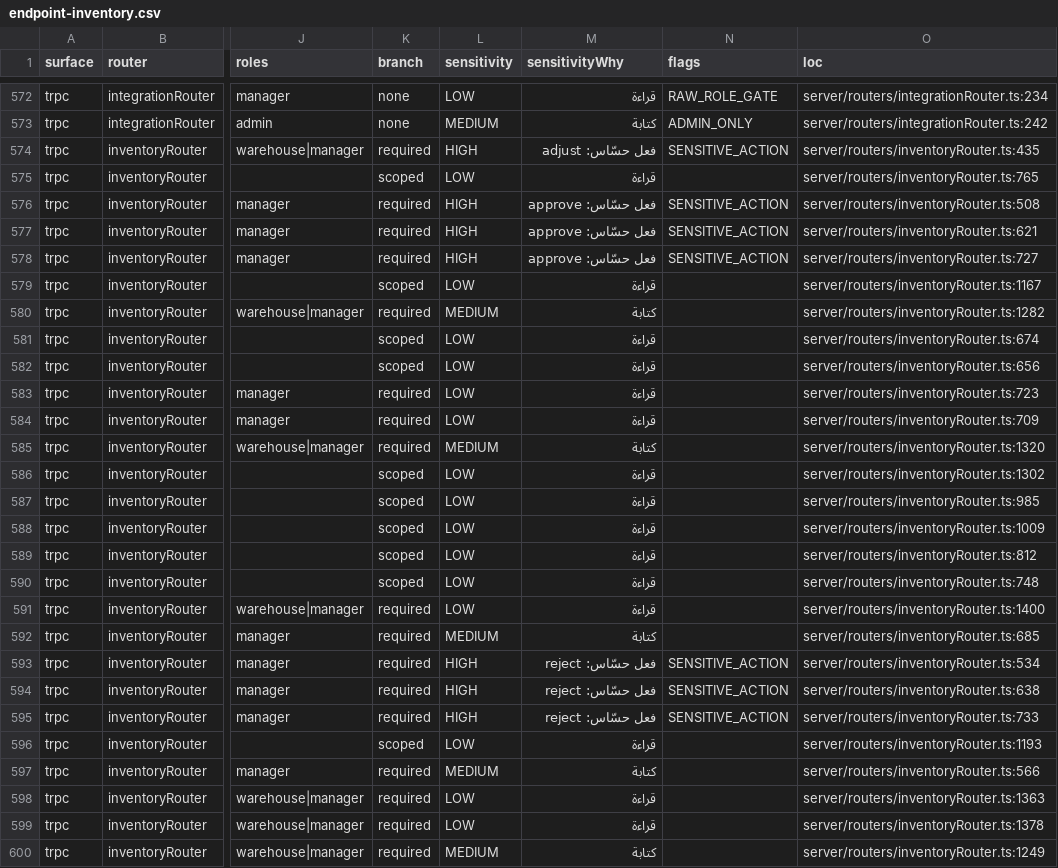
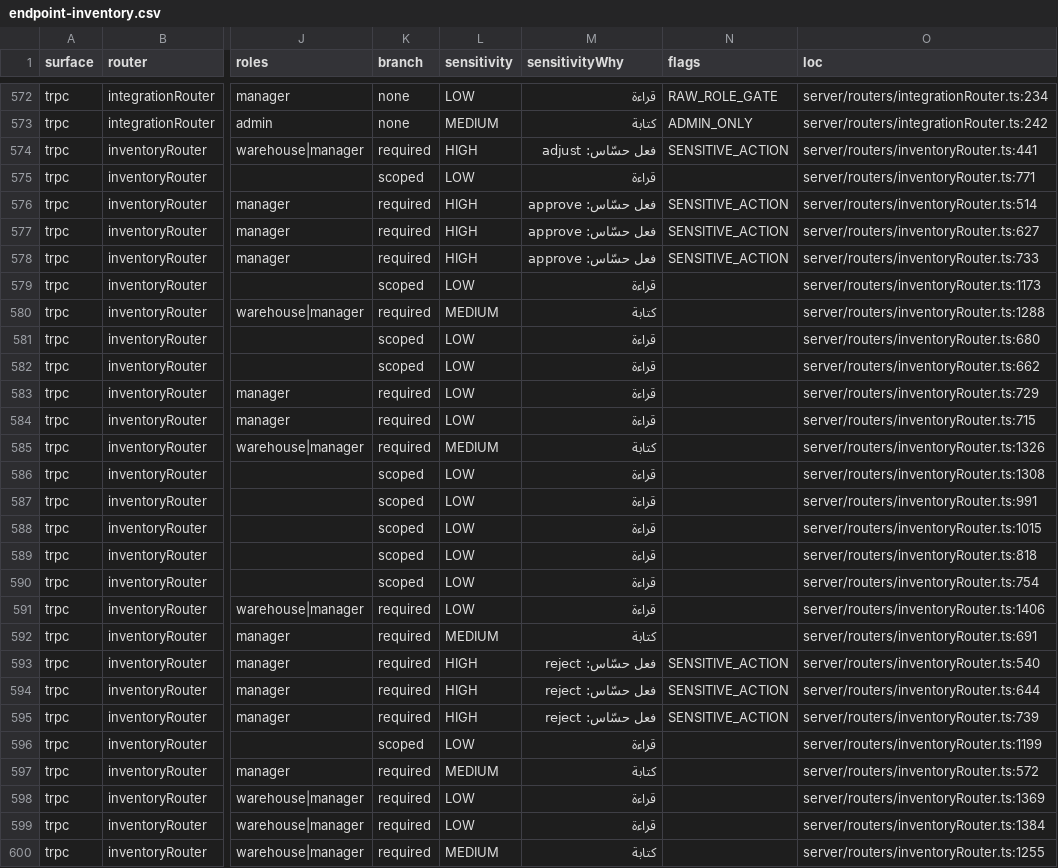
Before and after one commit to ahrrfy/business_management_system, a CSV file: docs/authz/endpoint-inventory.csv, drawn as a sheet; only a part is shown, gaps mark what is left out; the diff covers the shown part only; the diff names each change by its address in the sheet, - before the commit and + after, or states it on an @@ line.

```diff
--- a/docs/authz/endpoint-inventory.csv
+++ b/docs/authz/endpoint-inventory.csv
-O574 (loc): server/routers/inventoryRouter.ts:435
+O574 (loc): server/routers/inventoryRouter.ts:441
-O575 (loc): server/routers/inventoryRouter.ts:765
+O575 (loc): server/routers/inventoryRouter.ts:771
-O576 (loc): server/routers/inventoryRouter.ts:508
+O576 (loc): server/routers/inventoryRouter.ts:514
-O577 (loc): server/routers/inventoryRouter.ts:621
+O577 (loc): server/routers/inventoryRouter.ts:627
-O578 (loc): server/routers/inventoryRouter.ts:727
+O578 (loc): server/routers/inventoryRouter.ts:733
-O579 (loc): server/routers/inventoryRouter.ts:1167
+O579 (loc): server/routers/inventoryRouter.ts:1173
-O580 (loc): server/routers/inventoryRouter.ts:1282
+O580 (loc): server/routers/inventoryRouter.ts:1288
-O581 (loc): server/routers/inventoryRouter.ts:674
+O581 (loc): server/routers/inventoryRouter.ts:680
-O582 (loc): server/routers/inventoryRouter.ts:656
+O582 (loc): server/routers/inventoryRouter.ts:662
-O583 (loc): server/routers/inventoryRouter.ts:723
+O583 (loc): server/routers/inventoryRouter.ts:729
-O584 (loc): server/routers/inventoryRouter.ts:709
+O584 (loc): server/routers/inventoryRouter.ts:715
-O585 (loc): server/routers/inventoryRouter.ts:1320
+O585 (loc): server/routers/inventoryRouter.ts:1326
-O586 (loc): server/routers/inventoryRouter.ts:1302
+O586 (loc): server/routers/inventoryRouter.ts:1308
-O587 (loc): server/routers/inventoryRouter.ts:985
+O587 (loc): server/routers/inventoryRouter.ts:991
-O588 (loc): server/routers/inventoryRouter.ts:1009
+O588 (loc): server/routers/inventoryRouter.ts:1015
-O589 (loc): server/routers/inventoryRouter.ts:812
+O589 (loc): server/routers/inventoryRouter.ts:818
-O590 (loc): server/routers/inventoryRouter.ts:748
+O590 (loc): server/routers/inventoryRouter.ts:754
-O591 (loc): server/routers/inventoryRouter.ts:1400
+O591 (loc): server/routers/inventoryRouter.ts:1406
-O592 (loc): server/routers/inventoryRouter.ts:685
+O592 (loc): server/routers/inventoryRouter.ts:691
-O593 (loc): server/routers/inventoryRouter.ts:534
+O593 (loc): server/routers/inventoryRouter.ts:540
-O594 (loc): server/routers/inventoryRouter.ts:638
+O594 (loc): server/routers/inventoryRouter.ts:644
-O595 (loc): server/routers/inventoryRouter.ts:733
+O595 (loc): server/routers/inventoryRouter.ts:739
-O596 (loc): server/routers/inventoryRouter.ts:1193
+O596 (loc): server/routers/inventoryRouter.ts:1199
-O597 (loc): server/routers/inventoryRouter.ts:566
+O597 (loc): server/routers/inventoryRouter.ts:572
-O598 (loc): server/routers/inventoryRouter.ts:1363
+O598 (loc): server/routers/inventoryRouter.ts:1369
-O599 (loc): server/routers/inventoryRouter.ts:1378
+O599 (loc): server/routers/inventoryRouter.ts:1384
-O600 (loc): server/routers/inventoryRouter.ts:1249
+O600 (loc): server/routers/inventoryRouter.ts:1255
```
Also changed, not shown: 47 edited cells elsewhere in this file, 9 other files.
